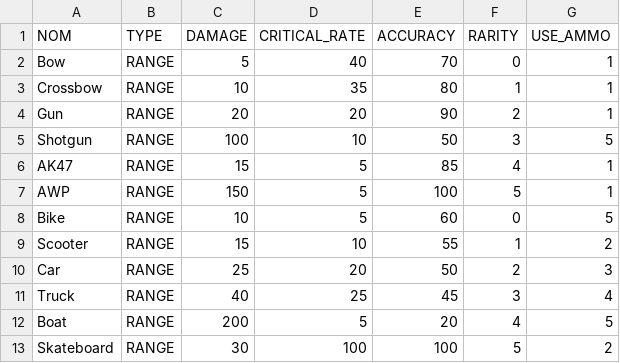
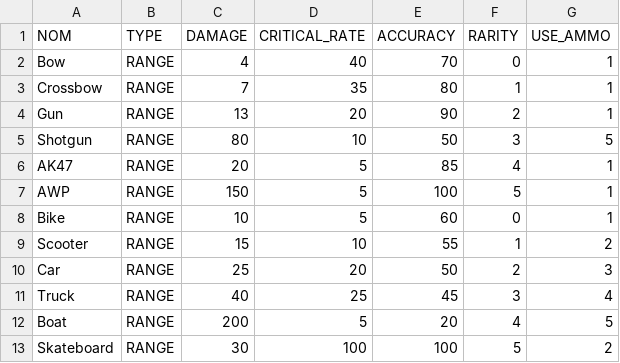
Before and after one commit to XanDers931/Agile_Project_FightBird, a CSV file: res/range_weapon.csv, drawn as a sheet.

```diff
--- a/res/range_weapon.csv
+++ b/res/range_weapon.csv
@@ -1,9 +1,9 @@
 NOM;TYPE;DAMAGE;CRITICAL_RATE;ACCURACY;RARITY;USE_AMMO
-Bow;RANGE;5;40;70;0;1
-Crossbow;RANGE;10;35;80;1;1
-Gun;RANGE;20;20;90;2;1
-Shotgun;RANGE;100;10;50;3;5
-AK47;RANGE;15;5;85;4;1
+Bow;RANGE;4;40;70;0;1
+Crossbow;RANGE;7;35;80;1;1
+Gun;RANGE;13;20;90;2;1
+Shotgun;RANGE;80;10;50;3;5
+AK47;RANGE;20;5;85;4;1
 AWP;RANGE;150;5;100;5;1
-Bike;RANGE;10;5;60;0;5
+Bike;RANGE;10;5;60;0;1
 Scooter;RANGE;15;10;55;1;2
```
Also changed, not shown: res/magic_weapon.csv, res/melee_weapon.csv.
